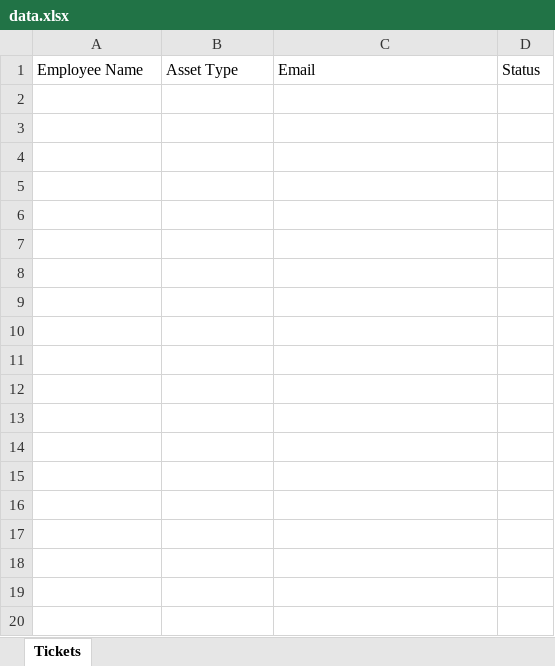
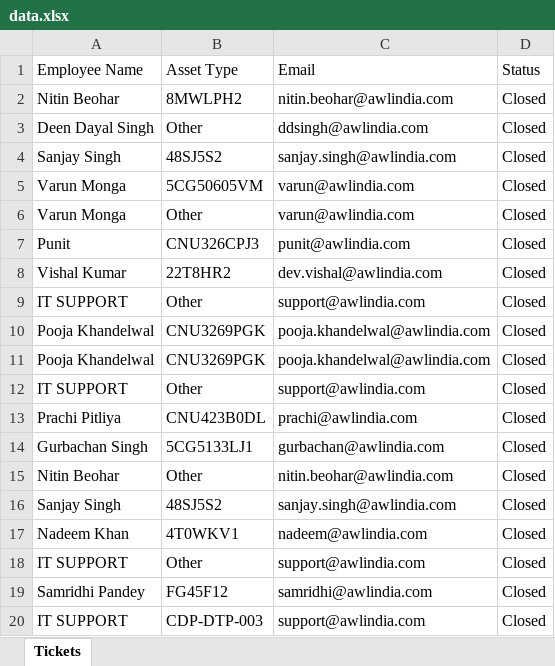
Before and after one commit to Amanilogsolution/ServerWebBackend, an Excel workbook: data.xlsx, sheet Tickets, drawn as a sheet; only a part is shown; values as stored, in another font and other column widths than the file's, no borders; the diff covers the shown part only; the diff names each change by its address in the sheet, - before the commit and + after, or states it on an @@ line.

```diff
--- a/data.xlsx (sheet Tickets)
+++ b/data.xlsx (sheet Tickets)
+row 2: Nitin Beohar | 8MWLPH2 | nitin.beohar@awlindia.com | Closed
+row 3: Deen Dayal Singh | Other | ddsingh@awlindia.com | Closed
+row 4: Sanjay Singh | 48SJ5S2 | sanjay.singh@awlindia.com | Closed
+row 5: Varun Monga | 5CG50605VM | varun@awlindia.com | Closed
+row 6: Varun Monga | Other | varun@awlindia.com | Closed
+row 7: Punit | CNU326CPJ3 | punit@awlindia.com | Closed
+row 8: Vishal Kumar | 22T8HR2 | dev.vishal@awlindia.com | Closed
+row 9: IT SUPPORT | Other | support@awlindia.com | Closed
+row 10: Pooja Khandelwal | CNU3269PGK | pooja.khandelwal@awlindia.com | Closed
+row 11: Pooja Khandelwal | CNU3269PGK | pooja.khandelwal@awlindia.com | Closed
+row 12: IT SUPPORT | Other | support@awlindia.com | Closed
+row 13: Prachi Pitliya | CNU423B0DL | prachi@awlindia.com | Closed
+row 14: Gurbachan Singh | 5CG5133LJ1 | gurbachan@awlindia.com | Closed
+row 15: Nitin Beohar | Other | nitin.beohar@awlindia.com | Closed
+row 16: Sanjay Singh | 48SJ5S2 | sanjay.singh@awlindia.com | Closed
+row 17: Nadeem Khan | 4T0WKV1 | nadeem@awlindia.com | Closed
+row 18: IT SUPPORT | Other | support@awlindia.com | Closed
+row 19: Samridhi Pandey | FG45F12 | samridhi@awlindia.com | Closed
+row 20: IT SUPPORT | CDP-DTP-003 | support@awlindia.com | Closed
```
Also changed, not shown: 108 added rows elsewhere in this sheet, asset.xlsx, outstanding.xlsx, 3 other files.
